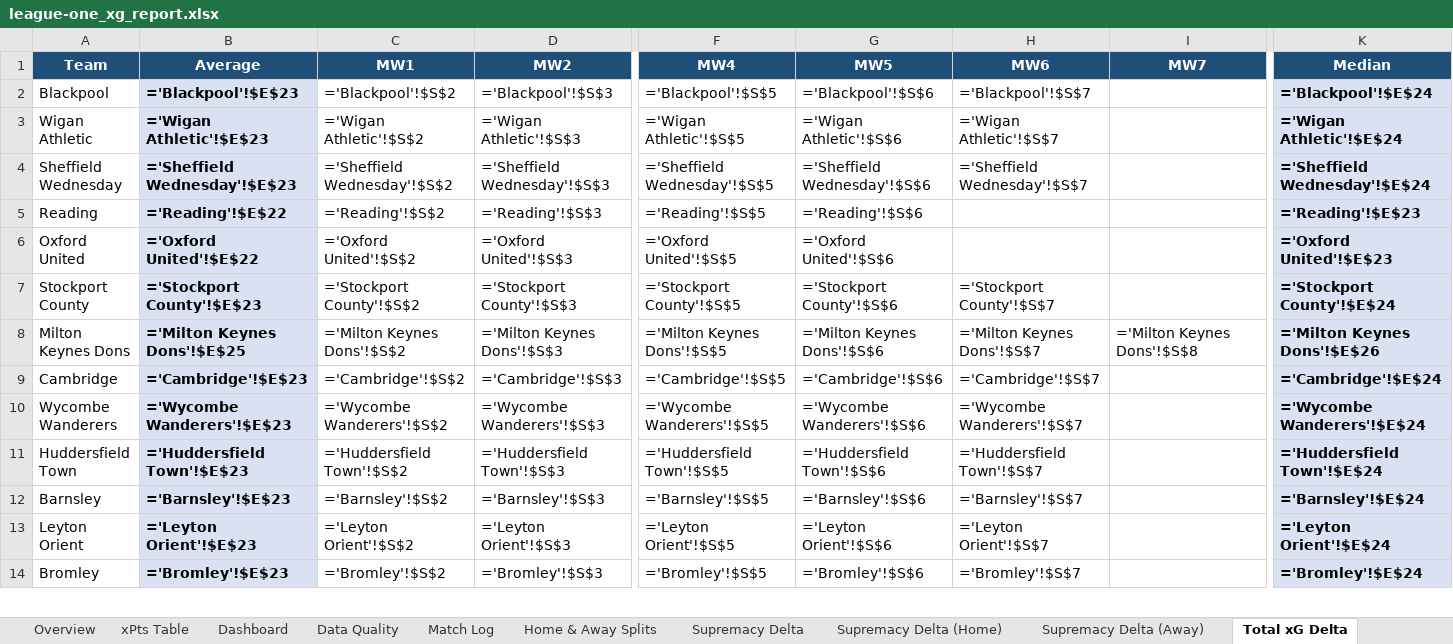
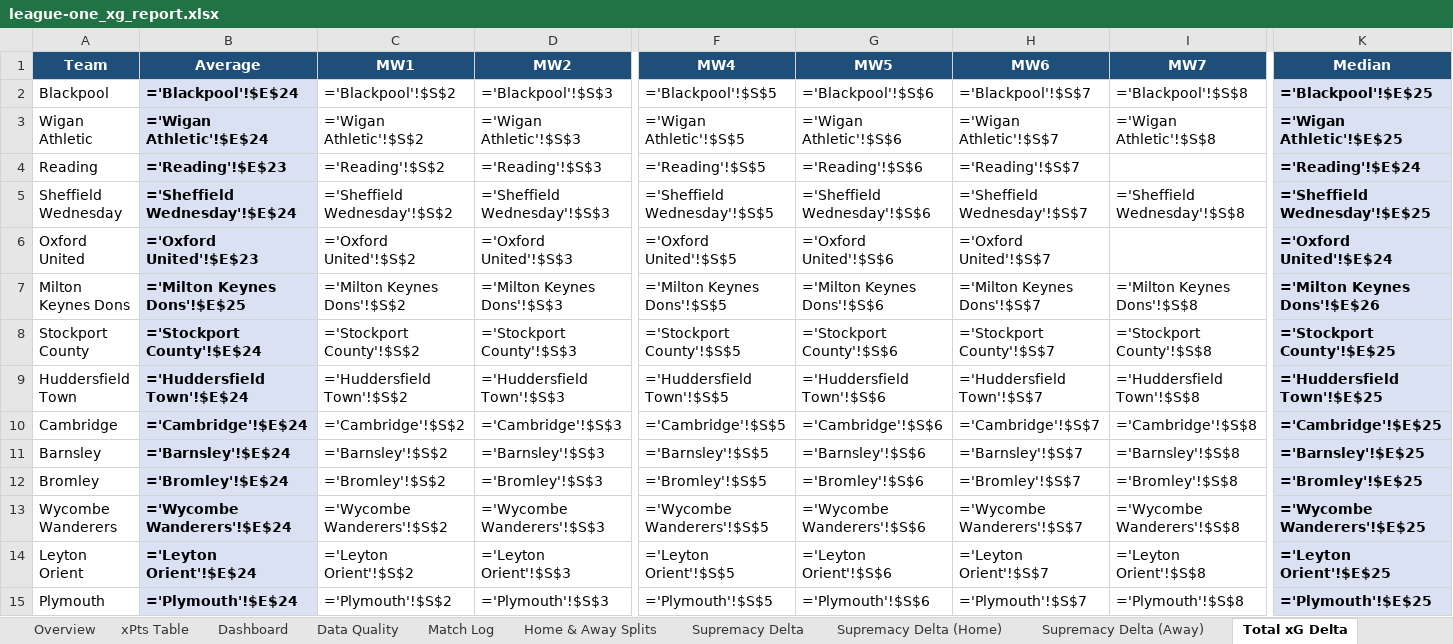
Before and after one commit to boylealert0209/efl-xg-model, an Excel workbook: data/league-one_xg_report.xlsx, sheet Total xG Delta, drawn as a sheet; only a part is shown, gaps mark what is left out; values as stored, in another font and other column widths than the file's, no borders; formulas without a stored value are shown as written; conditional formats not drawn; removed rows and columns are numbered as before the commit, all else as after; rows hold the shown columns only; the diff covers the shown part only; the diff names each change by its address in the sheet, - before the commit and + after, or states it on an @@ line.

```diff
--- a/data/league-one_xg_report.xlsx (sheet Total xG Delta)
+++ b/data/league-one_xg_report.xlsx (sheet Total xG Delta)
-B2 (Average): ='Blackpool'!$E$23
+B2 (Average): ='Blackpool'!$E$24
-I2 (MW7): (empty)
+I2 (MW7): ='Blackpool'!$S$8
-K2 (Median): ='Blackpool'!$E$24
+K2 (Median): ='Blackpool'!$E$25
-B3 (Average): ='Wigan Athletic'!$E$23
+B3 (Average): ='Wigan Athletic'!$E$24
-I3 (MW7): (empty)
+I3 (MW7): ='Wigan Athletic'!$S$8
-K3 (Median): ='Wigan Athletic'!$E$24
+K3 (Median): ='Wigan Athletic'!$E$25
+row 4: Reading | ='Reading'!$E$23 | ='Reading'!$S$2 | ='Reading'!$S$3 | ='Reading'!$S$5 | ='Reading'!$S$6 | ='Reading'!$S$7 |  | ='Reading'!$E$24
-B5 (Average): ='Sheffield Wednesday'!$E$23
+B5 (Average): ='Sheffield Wednesday'!$E$24
-I5 (MW7): (empty)
+I5 (MW7): ='Sheffield Wednesday'!$S$8
-K5 (Median): ='Sheffield Wednesday'!$E$24
+K5 (Median): ='Sheffield Wednesday'!$E$25
-row 5: Reading | ='Reading'!$E$22 | ='Reading'!$S$2 | ='Reading'!$S$3 | ='Reading'!$S$5 | ='Reading'!$S$6 |  |  | ='Reading'!$E$23
-B6 (Average): ='Oxford United'!$E$22
+B6 (Average): ='Oxford United'!$E$23
-H6 (MW6): (empty)
+H6 (MW6): ='Oxford United'!$S$7
-K6 (Median): ='Oxford United'!$E$23
+K6 (Median): ='Oxford United'!$E$24
-row 7: Stockport County | ='Stockport County'!$E$23 | ='Stockport County'!$S$2 | ='Stockport County'!$S$3 | ='Stockport County'!$S$5 | ='Stockport County'!$S$6 | ='Stockport County'!$S$7 |  | ='Stockport County'!$E$24
+row 8: Stockport County | ='Stockport County'!$E$24 | ='Stockport County'!$S$2 | ='Stockport County'!$S$3 | ='Stockport County'!$S$5 | ='Stockport County'!$S$6 | ='Stockport County'!$S$7 | ='Stockport County'!$S$8 | ='Stockport County'!$E$25
+row 9: Huddersfield Town | ='Huddersfield Town'!$E$24 | ='Huddersfield Town'!$S$2 | ='Huddersfield Town'!$S$3 | ='Huddersfield Town'!$S$5 | ='Huddersfield Town'!$S$6 | ='Huddersfield Town'!$S$7 | ='Huddersfield Town'!$S$8 | ='Huddersfield Town'!$E$25
-B10 (Average): ='Cambridge'!$E$23
+B10 (Average): ='Cambridge'!$E$24
-I10 (MW7): (empty)
+I10 (MW7): ='Cambridge'!$S$8
-K10 (Median): ='Cambridge'!$E$24
+K10 (Median): ='Cambridge'!$E$25
+row 11: Barnsley | ='Barnsley'!$E$24 | ='Barnsley'!$S$2 | ='Barnsley'!$S$3 | ='Barnsley'!$S$5 | ='Barnsley'!$S$6 | ='Barnsley'!$S$7 | ='Barnsley'!$S$8 | ='Barnsley'!$E$25
+row 12: Bromley | ='Bromley'!$E$24 | ='Bromley'!$S$2 | ='Bromley'!$S$3 | ='Bromley'!$S$5 | ='Bromley'!$S$6 | ='Bromley'!$S$7 | ='Bromley'!$S$8 | ='Bromley'!$E$25
-B13 (Average): ='Wycombe Wanderers'!$E$23
+B13 (Average): ='Wycombe Wanderers'!$E$24
-I13 (MW7): (empty)
+I13 (MW7): ='Wycombe Wanderers'!$S$8
-K13 (Median): ='Wycombe Wanderers'!$E$24
+K13 (Median): ='Wycombe Wanderers'!$E$25
-row 11: Huddersfield Town | ='Huddersfield Town'!$E$23 | ='Huddersfield Town'!$S$2 | ='Huddersfield Town'!$S$3 | ='Huddersfield Town'!$S$5 | ='Huddersfield Town'!$S$6 | ='Huddersfield Town'!$S$7 |  | ='Huddersfield Town'!$E$24
-row 12: Barnsley | ='Barnsley'!$E$23 | ='Barnsley'!$S$2 | ='Barnsley'!$S$3 | ='Barnsley'!$S$5 | ='Barnsley'!$S$6 | ='Barnsley'!$S$7 |  | ='Barnsley'!$E$24
-B14 (Average): ='Leyton Orient'!$E$23
+B14 (Average): ='Leyton Orient'!$E$24
-I14 (MW7): (empty)
+I14 (MW7): ='Leyton Orient'!$S$8
-K14 (Median): ='Leyton Orient'!$E$24
+K14 (Median): ='Leyton Orient'!$E$25
-row 14: Bromley | ='Bromley'!$E$23 | ='Bromley'!$S$2 | ='Bromley'!$S$3 | ='Bromley'!$S$5 | ='Bromley'!$S$6 | ='Bromley'!$S$7 |  | ='Bromley'!$E$24
+row 15: Plymouth | ='Plymouth'!$E$24 | ='Plymouth'!$S$2 | ='Plymouth'!$S$3 | ='Plymouth'!$S$5 | ='Plymouth'!$S$6 | ='Plymouth'!$S$7 | ='Plymouth'!$S$8 | ='Plymouth'!$E$25
```
Also changed, not shown: 4 added rows, 5 removed rows and 15 edited cells elsewhere in this sheet, sheet Home & Away Splits, sheet Overview, sheet Match Log, sheet League Table, sheet Supremacy Delta, sheet xPts Delta, 29 more sheets, 7 other files.
